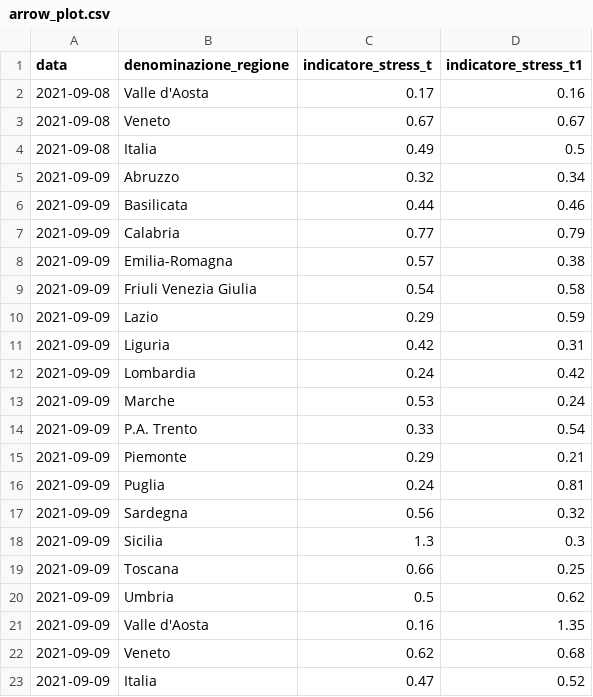
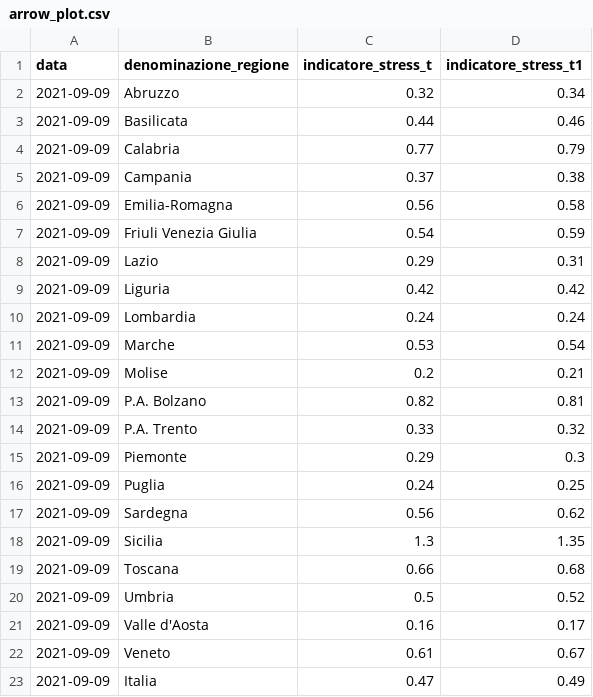
Before and after one commit to Data-Network-Lab/indicatore_zona_gialla, a CSV file: data/graph-data/arrow_plot.csv, drawn as a sheet.

```diff
--- a/data/graph-data/arrow_plot.csv
+++ b/data/graph-data/arrow_plot.csv
@@ -1,5 +1,2 @@
 data,denominazione_regione,indicatore_stress_t,indicatore_stress_t1
-2021-09-08,Valle d'Aosta,0.17,0.16
-2021-09-08,Veneto,0.67,0.67
-2021-09-08,Italia,0.49,0.5
 2021-09-09,Abruzzo,0.32,0.34
@@ -7,17 +4,20 @@ data,denominazione_regione,indicatore_stress_t,indicatore_stress_t1
 2021-09-09,Calabria,0.77,0.79
-2021-09-09,Emilia-Romagna,0.57,0.38
-2021-09-09,Friuli Venezia Giulia,0.54,0.58
-2021-09-09,Lazio,0.29,0.59
-2021-09-09,Liguria,0.42,0.31
-2021-09-09,Lombardia,0.24,0.42
-2021-09-09,Marche,0.53,0.24
-2021-09-09,P.A. Trento,0.33,0.54
-2021-09-09,Piemonte,0.29,0.21
-2021-09-09,Puglia,0.24,0.81
-2021-09-09,Sardegna,0.56,0.32
-2021-09-09,Sicilia,1.3,0.3
-2021-09-09,Toscana,0.66,0.25
-2021-09-09,Umbria,0.5,0.62
-2021-09-09,Valle d'Aosta,0.16,1.35
-2021-09-09,Veneto,0.62,0.68
-2021-09-09,Italia,0.47,0.52
+2021-09-09,Campania,0.37,0.38
+2021-09-09,Emilia-Romagna,0.56,0.58
+2021-09-09,Friuli Venezia Giulia,0.54,0.59
+2021-09-09,Lazio,0.29,0.31
+2021-09-09,Liguria,0.42,0.42
+2021-09-09,Lombardia,0.24,0.24
+2021-09-09,Marche,0.53,0.54
+2021-09-09,Molise,0.2,0.21
+2021-09-09,P.A. Bolzano,0.82,0.81
+2021-09-09,P.A. Trento,0.33,0.32
+2021-09-09,Piemonte,0.29,0.3
+2021-09-09,Puglia,0.24,0.25
+2021-09-09,Sardegna,0.56,0.62
+2021-09-09,Sicilia,1.3,1.35
+2021-09-09,Toscana,0.66,0.68
+2021-09-09,Umbria,0.5,0.52
+2021-09-09,Valle d'Aosta,0.16,0.17
+2021-09-09,Veneto,0.61,0.67
+2021-09-09,Italia,0.47,0.49
```
Also changed, not shown: data/graph-data/mappa.csv, data/graph-data/scatterplot.csv, 4 other files.
